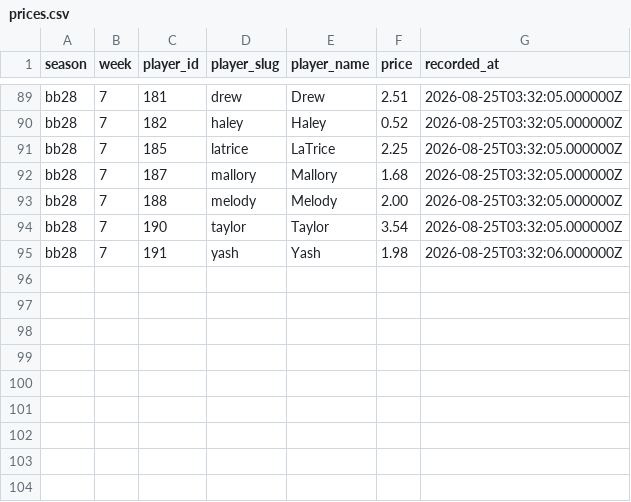
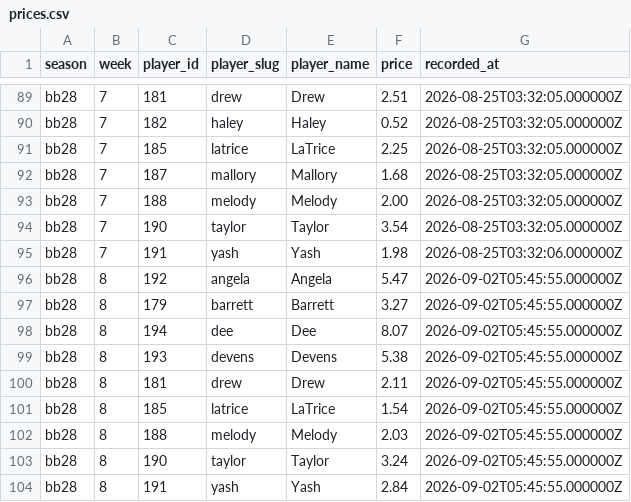
Before and after one commit to mckennabarlow/big-brother-stock-watch, a CSV file: data/processed/bb28/prices.csv, drawn as a sheet; only a part is shown, gaps mark what is left out.

```diff
--- a/data/processed/bb28/prices.csv
+++ b/data/processed/bb28/prices.csv
@@ -95 +95,10 @@ bb28,7,190,taylor,Taylor,3.54,2026-08-25T03:32:05.000000Z
 bb28,7,191,yash,Yash,1.98,2026-08-25T03:32:06.000000Z
+bb28,8,192,angela,Angela,5.47,2026-09-02T05:45:55.000000Z
+bb28,8,179,barrett,Barrett,3.27,2026-09-02T05:45:55.000000Z
+bb28,8,194,dee,Dee,8.07,2026-09-02T05:45:55.000000Z
+bb28,8,193,devens,Devens,5.38,2026-09-02T05:45:55.000000Z
+bb28,8,181,drew,Drew,2.11,2026-09-02T05:45:55.000000Z
+bb28,8,185,latrice,LaTrice,1.54,2026-09-02T05:45:55.000000Z
+bb28,8,188,melody,Melody,2.03,2026-09-02T05:45:55.000000Z
+bb28,8,190,taylor,Taylor,3.24,2026-09-02T05:45:55.000000Z
+bb28,8,191,yash,Yash,2.84,2026-09-02T05:45:55.000000Z
```
Also changed, not shown: data/processed/bb28/players.csv, data/processed/bb28/ratings.csv, 7 other files.
